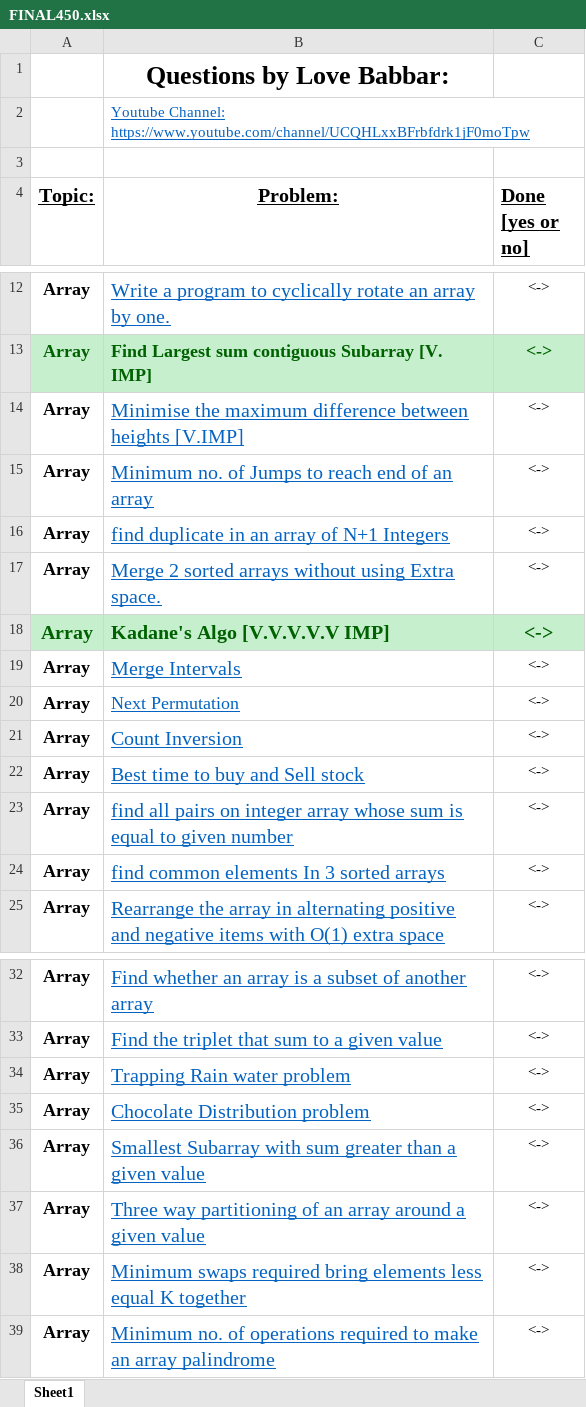
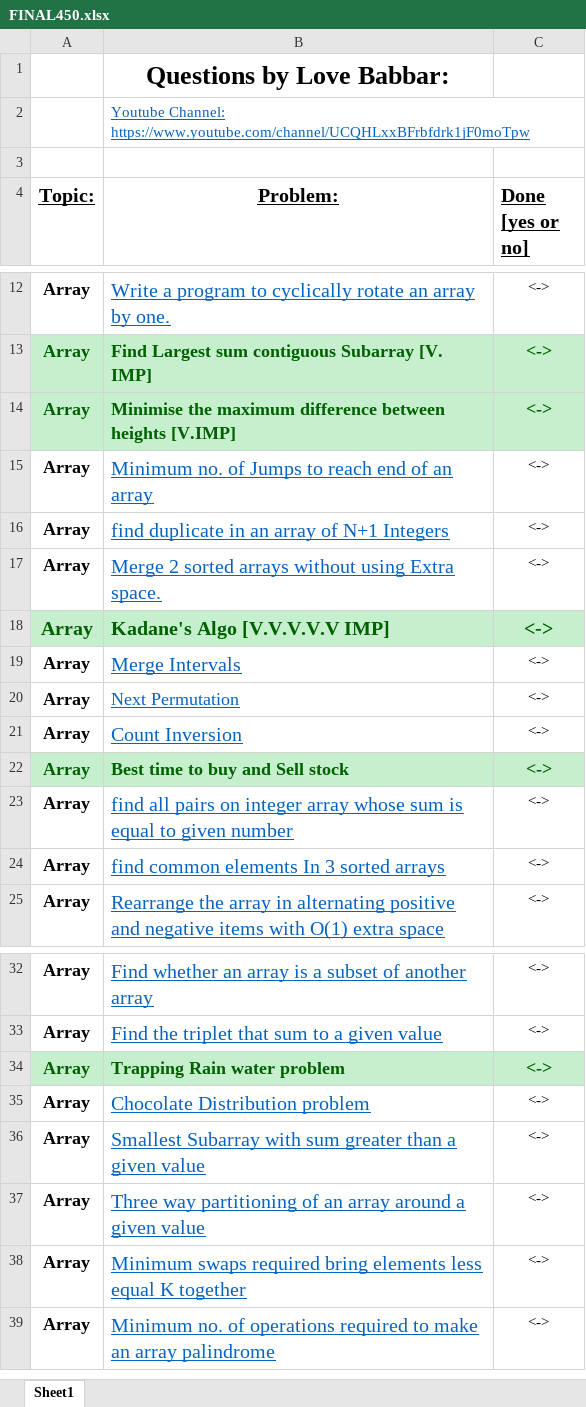
Before and after one commit to ancorp134/DSA, an Excel workbook: 450-QuestionSeries/FINAL450.xlsx, sheet Sheet1, drawn as a sheet; only a part is shown, gaps mark what is left out; values as stored, in another font and other column widths than the file's, no borders; the diff names each change by its address in the sheet, - before the commit and + after, or states it on an @@ line.

```diff
--- a/450-QuestionSeries/FINAL450.xlsx (sheet Sheet1)
+++ b/450-QuestionSeries/FINAL450.xlsx (sheet Sheet1)
-A14:C14 fill: none
+A14:C14 fill: #C6EFCE
-A14 text colour: black
+A14 text colour: #006100
-B14:C14 bold: off
+B14:C14 bold: on
@@ B14 underline: on → off, text colour: #0563C1 → #006100, text size: smaller @@
-C14 text colour: black
+C14 text colour: #006100, text size: larger
-A22:C22 fill: none
+A22:C22 fill: #C6EFCE
-A22 text colour: black
+A22 text colour: #006100
-B22:C22 bold: off
+B22:C22 bold: on
@@ B22 underline: on → off, text colour: #0563C1 → #006100, text size: smaller @@
-C22 text colour: black
+C22 text colour: #006100, text size: larger
-A34:C34 fill: none
+A34:C34 fill: #C6EFCE
-A34 text colour: black
+A34 text colour: #006100
-B34:C34 bold: off
+B34:C34 bold: on
@@ B34 underline: on → off, text colour: #0563C1 → #006100, text size: smaller @@
-C34 text colour: black
+C34 text colour: #006100, text size: larger
```
Also changed, not shown: 11 other files.
